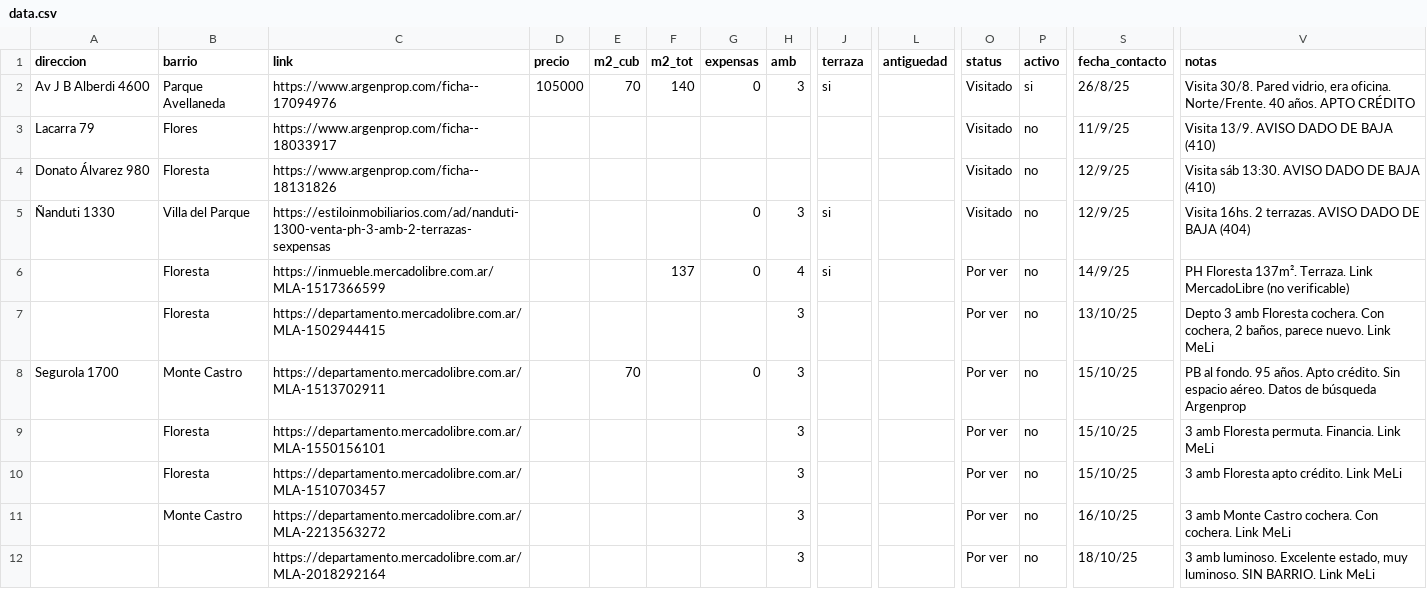
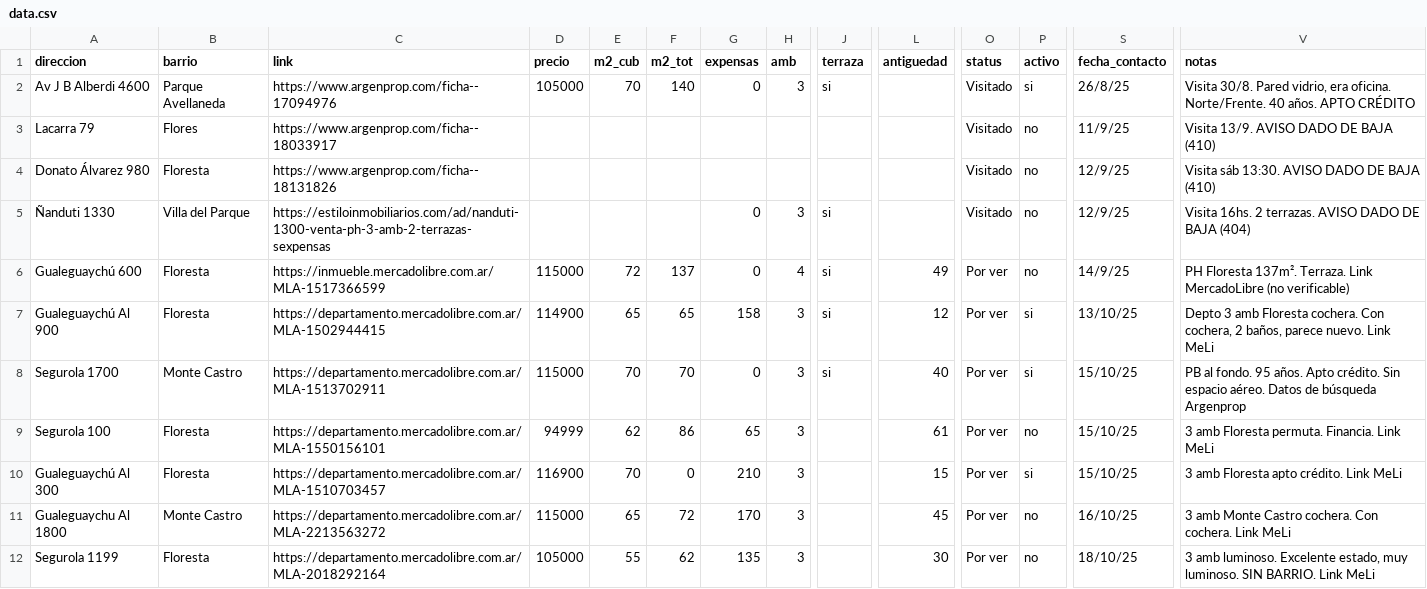
Before and after one commit to JulianGhi/buscador-casita-chiquis, a CSV file: docs/data.csv, drawn as a sheet; only a part is shown, gaps mark what is left out; removed rows and columns are numbered as before the commit, all else as after; rows hold the shown columns only; the diff covers the shown part only; the diff names each change by its address in the sheet, - before the commit and + after, or states it on an @@ line.

```diff
--- a/docs/data.csv
+++ b/docs/data.csv
-A6 (direccion): (empty)
+A6 (direccion): Gualeguaychú 600
-D6 (precio): (empty)
+D6 (precio): 115000
-E6 (m2_cub): (empty)
+E6 (m2_cub): 72
-L6 (antiguedad): (empty)
+L6 (antiguedad): 49
-row 7:  | Floresta | https://departamento.mercadolibre.com.ar/MLA-1502944415 |  |  |  |  | 3 |  |  | Por ver | no | 13/10/25 | Depto 3 amb Floresta cochera. Con cochera, 2 baños, parece nuevo. Link MeLi
+row 7: Gualeguaychú Al 900 | Floresta | https://departamento.mercadolibre.com.ar/MLA-1502944415 | 114900 | 65 | 65 | 158 | 3 | si | 12 | Por ver | si | 13/10/25 | Depto 3 amb Floresta cochera. Con cochera, 2 baños, parece nuevo. Link MeLi
-D8 (precio): (empty)
+D8 (precio): 115000
-F8 (m2_tot): (empty)
+F8 (m2_tot): 70
-J8 (terraza): (empty)
+J8 (terraza): si
-L8 (antiguedad): (empty)
+L8 (antiguedad): 40
-P8 (activo): no
+P8 (activo): si
-A9 (direccion): (empty)
+A9 (direccion): Segurola 100
-D9 (precio): (empty)
+D9 (precio): 94999
-E9 (m2_cub): (empty)
+E9 (m2_cub): 62
-F9 (m2_tot): (empty)
+F9 (m2_tot): 86
-G9 (expensas): (empty)
+G9 (expensas): 65
-L9 (antiguedad): (empty)
+L9 (antiguedad): 61
-A10 (direccion): (empty)
+A10 (direccion): Gualeguaychú Al 300
-D10 (precio): (empty)
+D10 (precio): 116900
-E10 (m2_cub): (empty)
+E10 (m2_cub): 70
-F10 (m2_tot): (empty)
+F10 (m2_tot): 0
-G10 (expensas): (empty)
+G10 (expensas): 210
-L10 (antiguedad): (empty)
+L10 (antiguedad): 15
-P10 (activo): no
+P10 (activo): si
-A11 (direccion): (empty)
+A11 (direccion): Gualeguaychu Al 1800
-D11 (precio): (empty)
+D11 (precio): 115000
-E11 (m2_cub): (empty)
+E11 (m2_cub): 65
-F11 (m2_tot): (empty)
+F11 (m2_tot): 72
-G11 (expensas): (empty)
+G11 (expensas): 170
-L11 (antiguedad): (empty)
+L11 (antiguedad): 45
-row 12:  |  | https://departamento.mercadolibre.com.ar/MLA-2018292164 |  |  |  |  | 3 |  |  | Por ver | no | 18/10/25 | 3 amb luminoso. Excelente estado, muy luminoso. SIN BARRIO. Link MeLi
+row 12: Segurola 1199 | Floresta | https://departamento.mercadolibre.com.ar/MLA-2018292164 | 105000 | 55 | 62 | 135 | 3 |  | 30 | Por ver | no | 18/10/25 | 3 amb luminoso. Excelente estado, muy luminoso. SIN BARRIO. Link MeLi
```
Also changed, not shown: 1 added row, 1 removed row and 21 edited cells elsewhere in this file.
